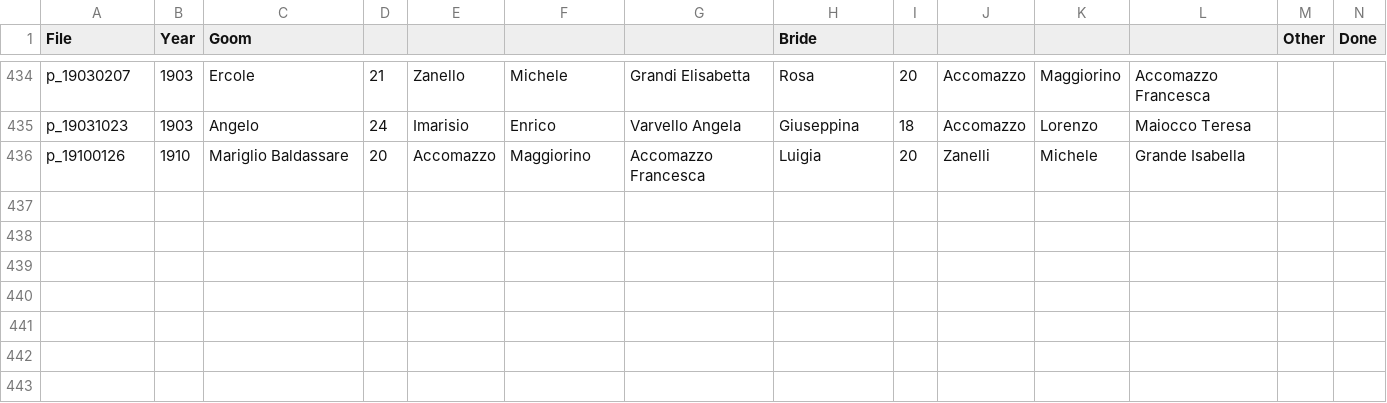
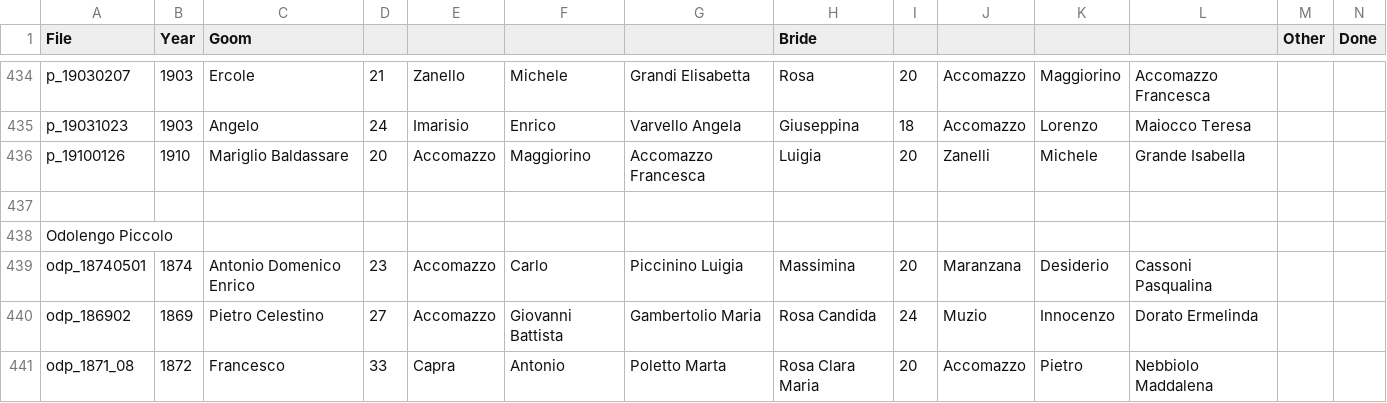
Before and after one commit to VittorioAccomazzi/Accomazzo, a CSV file: Data/Marriage - Sheet1.csv, drawn as a sheet; only a part is shown, gaps mark what is left out; rows hold the shown columns only; the diff names each change by its address in the sheet, - before the commit and + after, or states it on an @@ line.

Commit message:
re #29 - added documents from Odolengo Piccolo

```diff
--- a/Data/Marriage - Sheet1.csv
+++ b/Data/Marriage - Sheet1.csv
+row 437: (empty)
+row 438: Odolengo Piccolo
+row 439: odp_18740501 | 1874 | Antonio Domenico Enrico | 23 | Accomazzo | Carlo | Piccinino Luigia | Massimina | 20 | Maranzana | Desiderio | Cassoni Pasqualina
+row 440: odp_186902 | 1869 | Pietro Celestino | 27 | Accomazzo | Giovanni Battista | Gambertolio Maria | Rosa Candida | 24 | Muzio | Innocenzo | Dorato Ermelinda
+row 441: odp_1871_08 | 1872 | Francesco | 33 | Capra | Antonio | Poletto Marta | Rosa Clara Maria | 20 | Accomazzo | Pietro | Nebbiolo Maddalena
```
Also changed, not shown: Data/Death - Data.csv, 1 other file.
